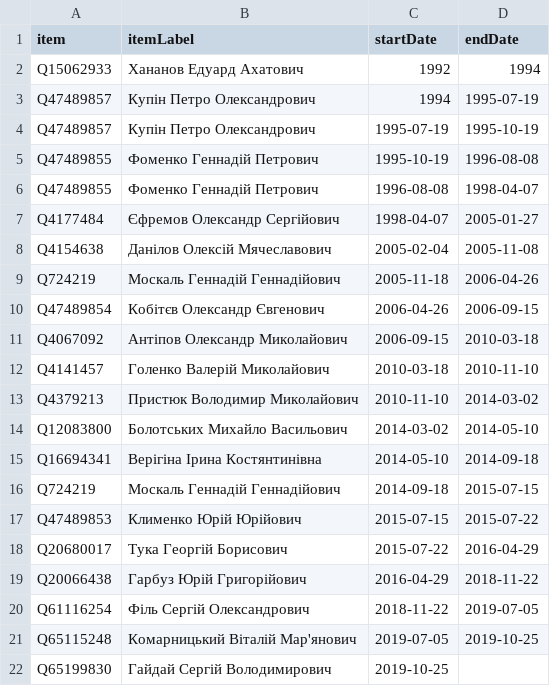
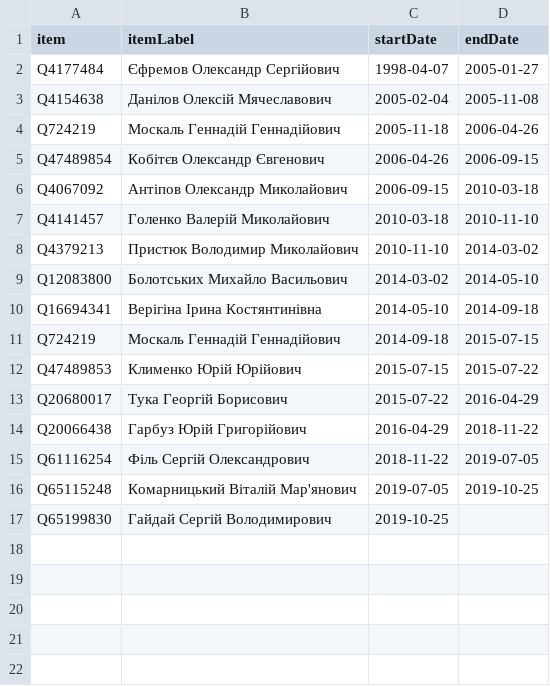
Before and after one commit to every-politician-scrapers/ukraine-cabinet, a CSV file: sources/governor-luhansk/scraped.csv, drawn as a sheet; the diff names each change by its address in the sheet, - before the commit and + after, or states it on an @@ line.

```diff
--- a/sources/governor-luhansk/scraped.csv
+++ b/sources/governor-luhansk/scraped.csv
-row 2: Q15062933 | Хананов Едуард Ахатович | 1992 | 1994
-row 3: Q47489857 | Купін Петро Олександрович | 1994 | 1995-07-19
-row 4: Q47489857 | Купін Петро Олександрович | 1995-07-19 | 1995-10-19
-row 5: Q47489855 | Фоменко Геннадій Петрович | 1995-10-19 | 1996-08-08
-row 6: Q47489855 | Фоменко Геннадій Петрович | 1996-08-08 | 1998-04-07
```
Also changed, not shown: sources/bank-governor/scraped.csv, sources/bank-governor/wikidata.csv, 26 other files.
